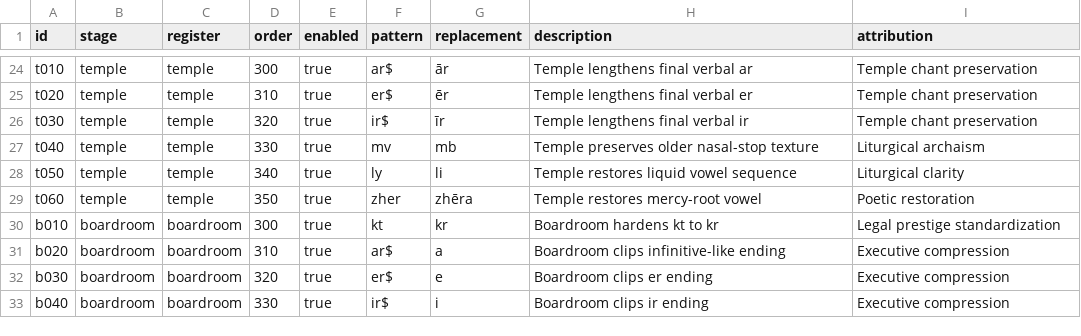
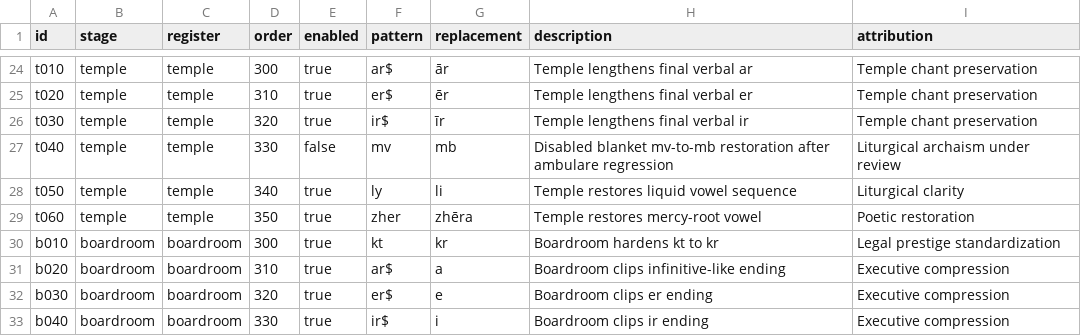
Before and after one commit to SyndicatedPillbug/common-conlang-dictionary, a CSV file: data/rules_v2.csv, drawn as a sheet; only a part is shown, gaps mark what is left out.

Commit message:
Apply v2-rule-gap-save-guard.patch
- Disable t040 rule (mv→mb) in rules_v2.csv to fix ambulare regression
- Refine diagnostics.py: add notes field, improve health classification
- Expand domains.py with additional domain mappings (walk, mercy, etc.)
- Add save guard to workflows.py: save_blocker_reason(), is_saveable_result(), save_evolution_result()
- Update app.py: block saving weak/failing candidates, show Candidate form label for non-passing
- Update tests: expect amvulār for ambulare, test save blocking, test walk domain
- Update README.md and START_HERE.md with save guard documentation

Generated by Mistral Vibe.
Co-Authored-By: Mistral Vibe <vibe@mistral.ai>

```diff
--- a/data/rules_v2.csv
+++ b/data/rules_v2.csv
@@ -26,3 +26,3 @@ t020,temple,temple,310,true,er$,ēr,Temple lengthens final verbal er,Temple chan
 t030,temple,temple,320,true,ir$,īr,Temple lengthens final verbal ir,Temple chant preservation
-t040,temple,temple,330,true,mv,mb,Temple preserves older nasal-stop texture,Liturgical archaism
+t040,temple,temple,330,false,mv,mb,Disabled blanket mv-to-mb restoration after ambulare regression,Liturgical archaism under review
 t050,temple,temple,340,true,ly,li,Temple restores liquid vowel sequence,Liturgical clarity
```
Also changed, not shown: 7 other files.
